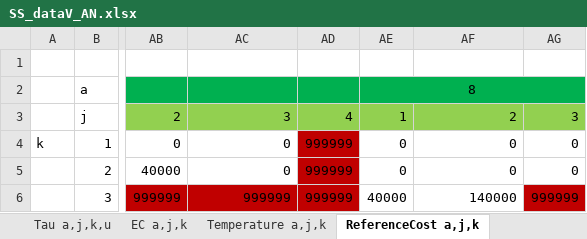
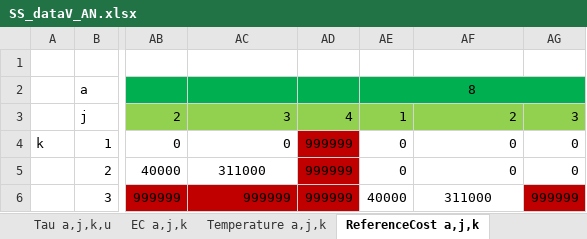
Before and after one commit to VincentReurslag/Superstructure_github, an Excel workbook: SS_dataV_AN.xlsx, sheet ReferenceCost a,j,k, drawn as a sheet; only a part is shown, gaps mark what is left out; values as stored, in another font and other column widths than the file's, no borders; the diff names each change by its address in the sheet, - before the commit and + after, or states it on an @@ line.

```diff
--- a/SS_dataV_AN.xlsx (sheet ReferenceCost a,j,k)
+++ b/SS_dataV_AN.xlsx (sheet ReferenceCost a,j,k)
-AC5: 0
+AC5: 311000
-AC5 alignment: right
+AC5 alignment: center
-AF6: 140000
+AF6: 311000
-AF6 alignment: right
+AF6 alignment: center
```
Also changed, not shown: sheet SF a,j,k,i, sheet ReferenceSize a,j,k, sheet EC a,j,k, sheet Tau a,j,k,u, sheet SizingFactor a,j,k, sheet ReferenceIndex a,j,k, 2 more sheets, ResultsV3.xlsx, 1 other file.
